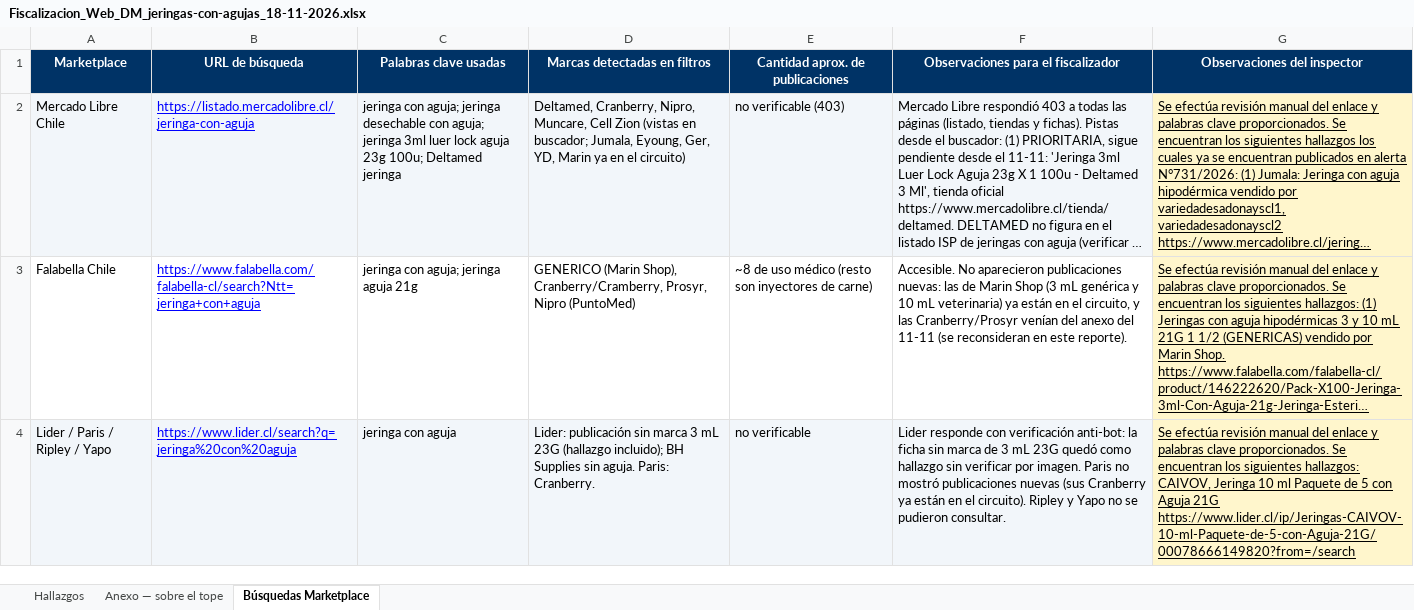
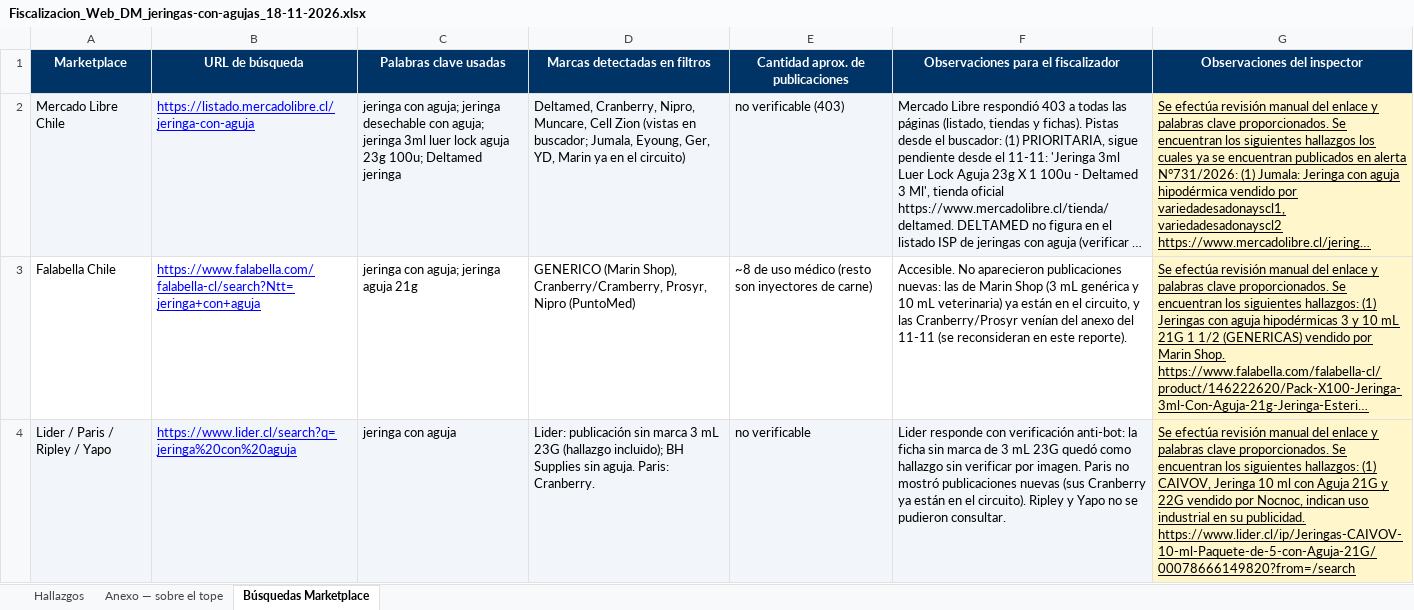
Before and after one commit to lukasgallegosguty-beep/fiscalizacion-web, an Excel workbook: revision/Fiscalizacion_Web_DM_jeringas-con-agujas_18-11-2026.xlsx, sheet Búsquedas Marketplace, drawn as a sheet; long unchanged cells end in …; values as stored, in another font and other column widths than the file's, no borders; charts and pictures not drawn; the diff names each change by its address in the sheet, - before the commit and + after, or states it on an @@ line.

Commit message:
planilla en línea: Fiscalizacion_Web_DM_jeringas-con-agujas_18-11-2026.xlsx

```diff
--- a/revision/Fiscalizacion_Web_DM_jeringas-con-agujas_18-11-2026.xlsx (sheet Búsquedas Marketplace)
+++ b/revision/Fiscalizacion_Web_DM_jeringas-con-agujas_18-11-2026.xlsx (sheet Búsquedas Marketplace)
-G4 (Observaciones del inspector): …siguientes hallazgos: CAIVOV, Jeringa 10 ml Paquete de 5 con Aguja 21G https://www.lider.cl/ip/Jeringas-CAIVOV-10-ml-Paquete-de-5-con-Aguja-21G/00078666149820?from=/search
+G4 (Observaciones del inspector): …siguientes hallazgos: (1) CAIVOV, Jeringa 10 ml con Aguja 21G y 22G vendido por Nocnoc, indican uso industrial en su publicidad. https://www.lider.cl/ip/Jeringas-CAIVOV-10-ml-Paquete-de-5-con-Aguja-21G/00078666149820?from=/search
```
